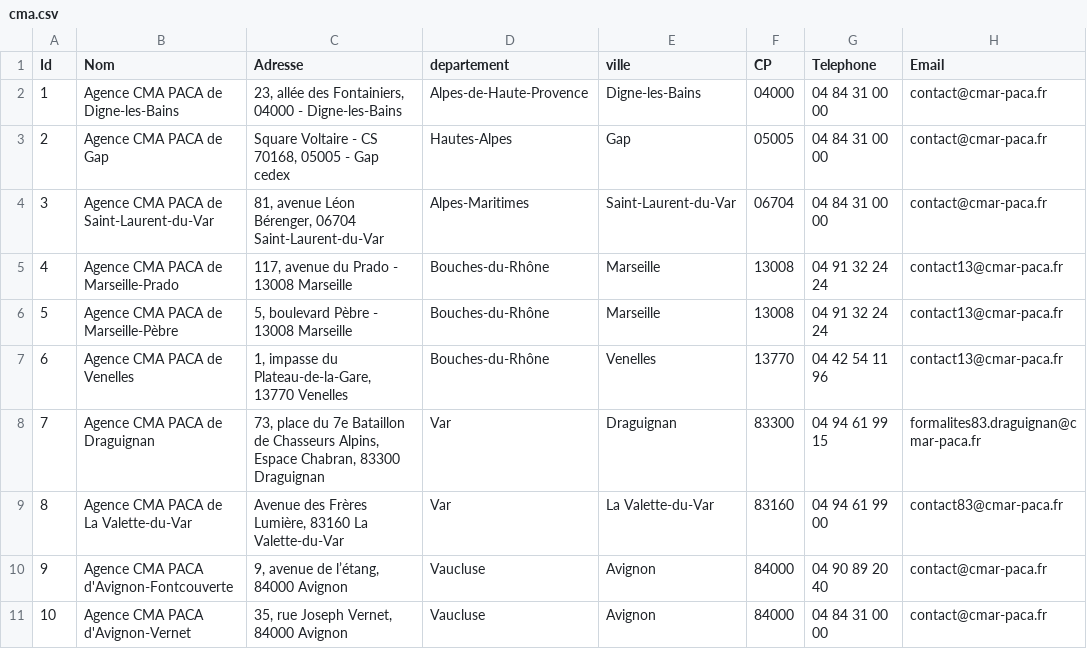
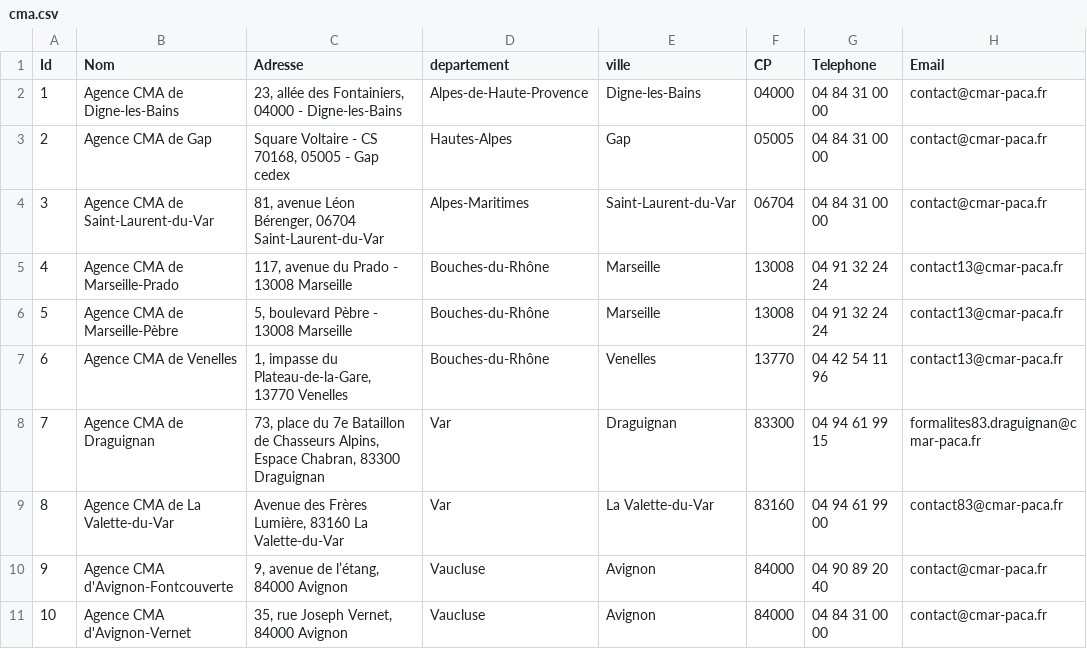
Before and after one commit to Devcmar/MAP-CMA-CFA, a CSV file: data/cma.csv, drawn as a sheet; only a part is shown; the diff names each change by its address in the sheet, - before the commit and + after, or states it on an @@ line.

```diff
--- a/data/cma.csv
+++ b/data/cma.csv
-B2 (Nom): Agence CMA PACA de Digne-les-Bains
+B2 (Nom): Agence CMA de Digne-les-Bains
-B3 (Nom): Agence CMA PACA de Gap
+B3 (Nom): Agence CMA de Gap
-B4 (Nom): Agence CMA PACA de Saint-Laurent-du-Var
+B4 (Nom): Agence CMA de Saint-Laurent-du-Var
-B5 (Nom): Agence CMA PACA de Marseille-Prado
+B5 (Nom): Agence CMA de Marseille-Prado
-B6 (Nom): Agence CMA PACA de Marseille-Pèbre
+B6 (Nom): Agence CMA de Marseille-Pèbre
-B7 (Nom): Agence CMA PACA de Venelles
+B7 (Nom): Agence CMA de Venelles
-B8 (Nom): Agence CMA PACA de Draguignan
+B8 (Nom): Agence CMA de Draguignan
-B9 (Nom): Agence CMA PACA de La Valette-du-Var
+B9 (Nom): Agence CMA de La Valette-du-Var
-B10 (Nom): Agence CMA PACA d'Avignon-Fontcouverte
+B10 (Nom): Agence CMA d'Avignon-Fontcouverte
-B11 (Nom): Agence CMA PACA d'Avignon-Vernet
+B11 (Nom): Agence CMA d'Avignon-Vernet
```
Also changed, not shown: data/cfa.csv, 6 other files.
